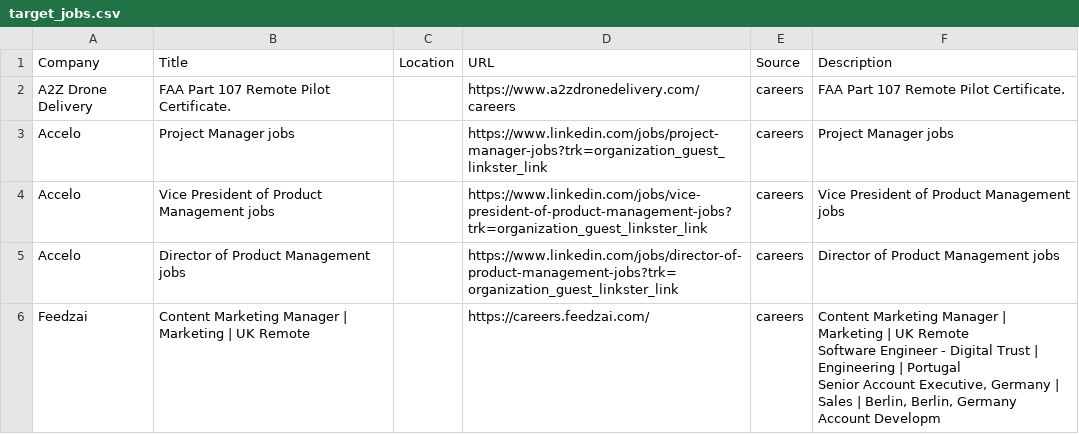
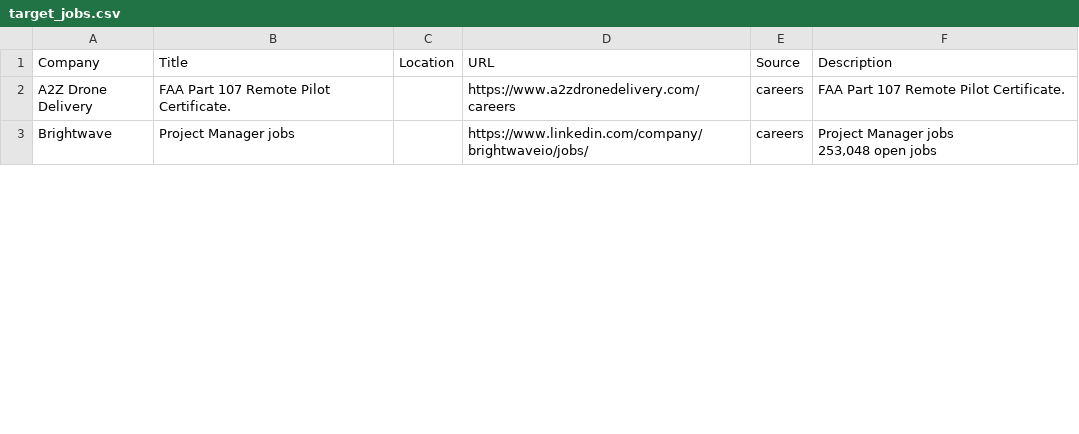
Before and after one commit to starstead/job-scraper, a CSV file: results/target_jobs.csv, drawn as a sheet; only a part is shown; the diff covers the shown part only.

```diff
--- a/results/target_jobs.csv
+++ b/results/target_jobs.csv
@@ -2,8 +2,11 @@ Company,Title,Location,URL,Source,Description
 A2Z Drone Delivery,FAA Part 107 Remote Pilot Certificate.,,https://www.a2zdronedelivery.com/careers,careers,FAA Part 107 Remote Pilot Certificate.
-Accelo,Project Manager jobs,,https://www.linkedin.com/jobs/project-manager-jobs?trk=organization_guest_linkster_link,careers,Project Manager jobs
-Accelo,Vice President of Product Management jobs,,https://www.linkedin.com/jobs/vice-president-of-product-management-jobs?trk=organization_guest_linkster_link,careers,Vice President of Product Management jobs
-Accelo,Director of Product Management jobs,,https://www.linkedin.com/jobs/director-of-product-management-jobs?trk=organization_guest_linkster_link,careers,Director of Product Management jobs
-Feedzai,Content Marketing Manager  | Marketing | UK Remote,,https://careers.feedzai.com/,careers,"Content Marketing Manager  | Marketing | UK Remote
-Software Engineer - Digital Trust   | Engineering | Portugal
-Senior Account Executive, Germany  | Sales | Berlin, Berlin, Germany
-Account Developm"
+Brightwave,Project Manager jobs,,https://www.linkedin.com/company/brightwaveio/jobs/,careers,"Project Manager jobs
+
+
+
+
+
+
+
+
+        253,048 open jobs"
```
Also changed, not shown: 5 added rows and 4 removed rows elsewhere in this file, 1 other file.
